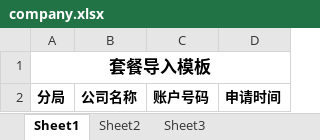
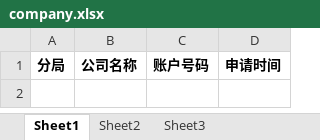
Before and after one commit to kevinXzj/billing, an Excel workbook: public/templet/company.xlsx, sheet Sheet1, drawn as a sheet; values as stored, in another font and other column widths than the file's, no borders; the diff names each change by its address in the sheet, - before the commit and + after, or states it on an @@ line.

```diff
--- a/public/templet/company.xlsx (sheet Sheet1)
+++ b/public/templet/company.xlsx (sheet Sheet1)
-row 1: 套餐导入模板
```
Also changed, not shown: public/templet/base.xlsx, public/templet/bill.xlsx, 17 other files.
